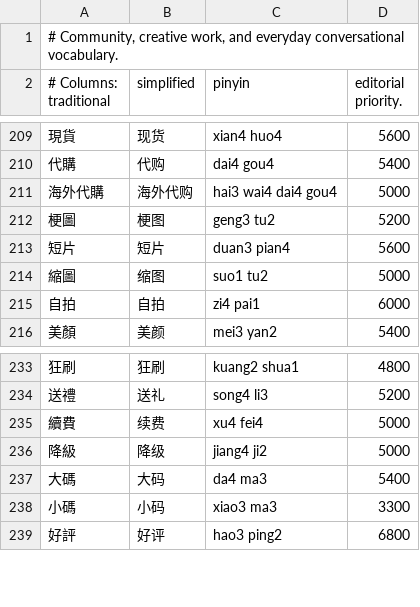
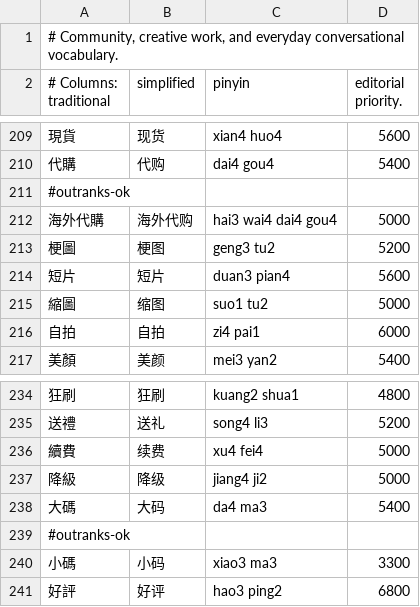
Before and after one commit to Krysta1ll/Meowpuut-Core, a TSV file: Resources/Lexicon/community.tsv, drawn as a sheet; only a part is shown, gaps mark what is left out; the diff names each change by its address in the sheet, - before the commit and + after, or states it on an @@ line.

```diff
--- a/Resources/Lexicon/community.tsv
+++ b/Resources/Lexicon/community.tsv
+row 211: #outranks-ok
+row 239: #outranks-ok
```
Also changed, not shown: Resources/Lexicon/chinese.tsv, 51 other files.
